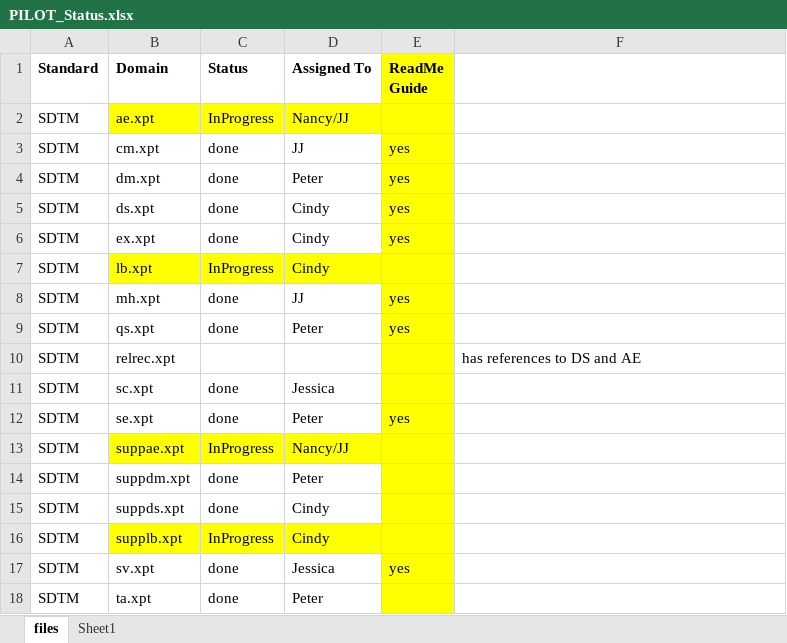
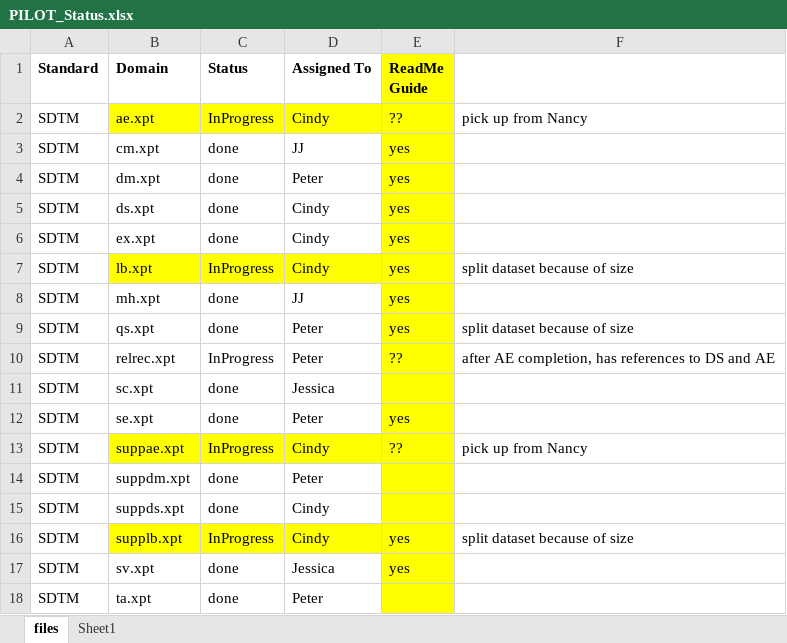
Before and after one commit to mtandp/TestDataFactory, an Excel workbook: PILOT_Status.xlsx, sheet files, drawn as a sheet; only a part is shown; values as stored, in another font and other column widths than the file's, no borders; the diff covers the shown part only; the diff names each change by its address in the sheet, - before the commit and + after, or states it on an @@ line.

Commit message:
updated after 06/15 meeting

```diff
--- a/PILOT_Status.xlsx (sheet files)
+++ b/PILOT_Status.xlsx (sheet files)
-D2 (Assigned To): Nancy/JJ
+D2 (Assigned To): Cindy
-E2 (ReadMe Guide): (empty)
+E2 (ReadMe Guide): ??
-F2: (empty)
+F2: pick up from Nancy
-E7 (ReadMe Guide): (empty)
+E7 (ReadMe Guide): yes
-F7: (empty)
+F7: split dataset because of size
-F9: (empty)
+F9: split dataset because of size
-C10 (Status): (empty)
+C10 (Status): InProgress
-D10 (Assigned To): (empty)
+D10 (Assigned To): Peter
-E10 (ReadMe Guide): (empty)
+E10 (ReadMe Guide): ??
-F10: has references to DS and AE
+F10: after AE completion, has references to DS and AE
-D13 (Assigned To): Nancy/JJ
+D13 (Assigned To): Cindy
-E13 (ReadMe Guide): (empty)
+E13 (ReadMe Guide): ??
-F13: (empty)
+F13: pick up from Nancy
-E16 (ReadMe Guide): (empty)
+E16 (ReadMe Guide): yes
-F16: (empty)
+F16: split dataset because of size
```
Also changed, not shown: 13 hidden or unhidden rows elsewhere in this sheet.
